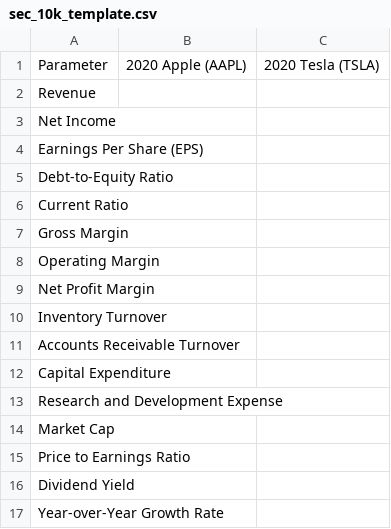
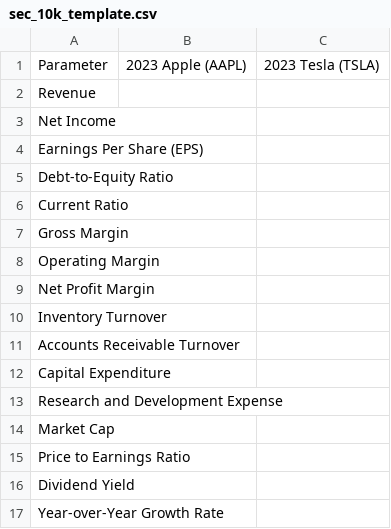
Before and after one commit to run-llama/create-llama, a CSV file: templates/components/agents/python/form_filling/sec_10k_template.csv, drawn as a sheet.

```diff
--- a/templates/components/agents/python/form_filling/sec_10k_template.csv
+++ b/templates/components/agents/python/form_filling/sec_10k_template.csv
@@ -1,2 +1,2 @@
-Parameter,2020 Apple (AAPL),2020 Tesla (TSLA)
+Parameter,2023 Apple (AAPL),2023 Tesla (TSLA)
 Revenue,,
```
Also changed, not shown: 1 other file.
